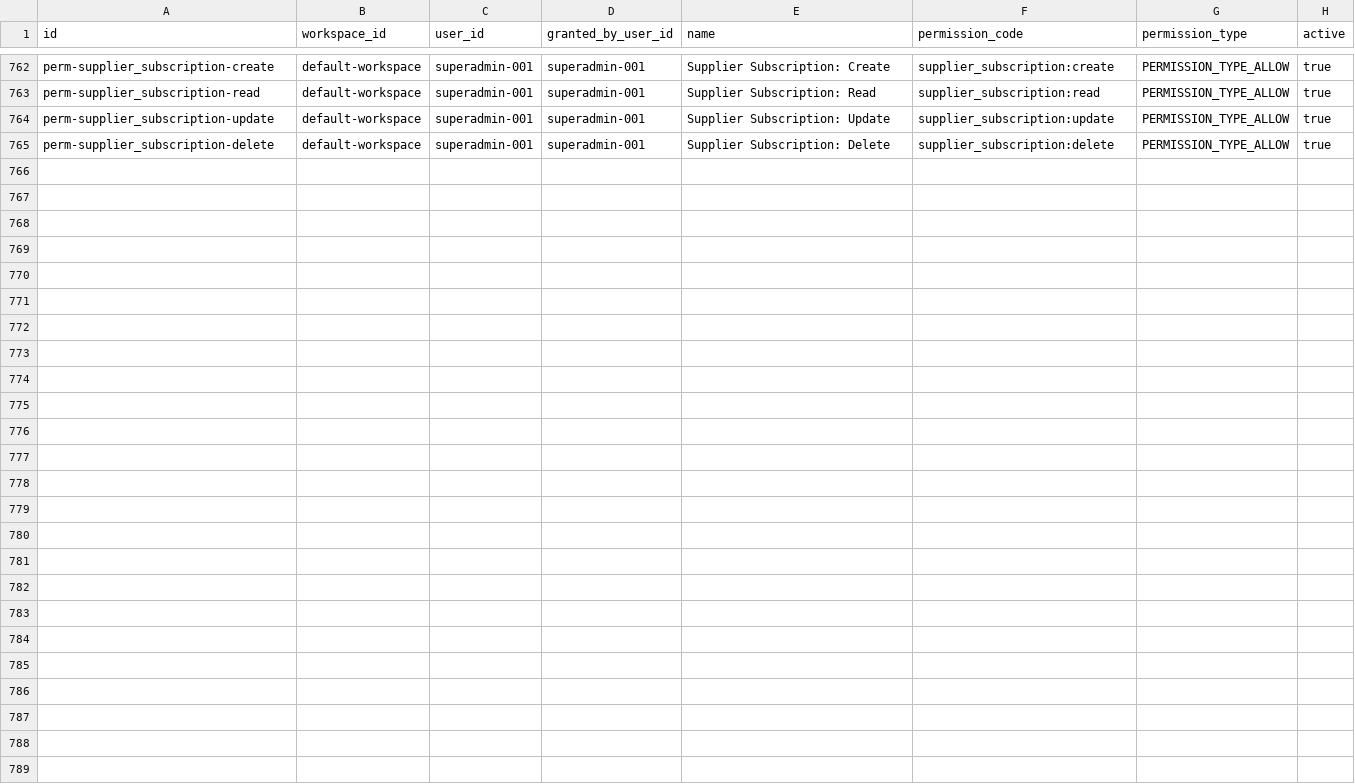
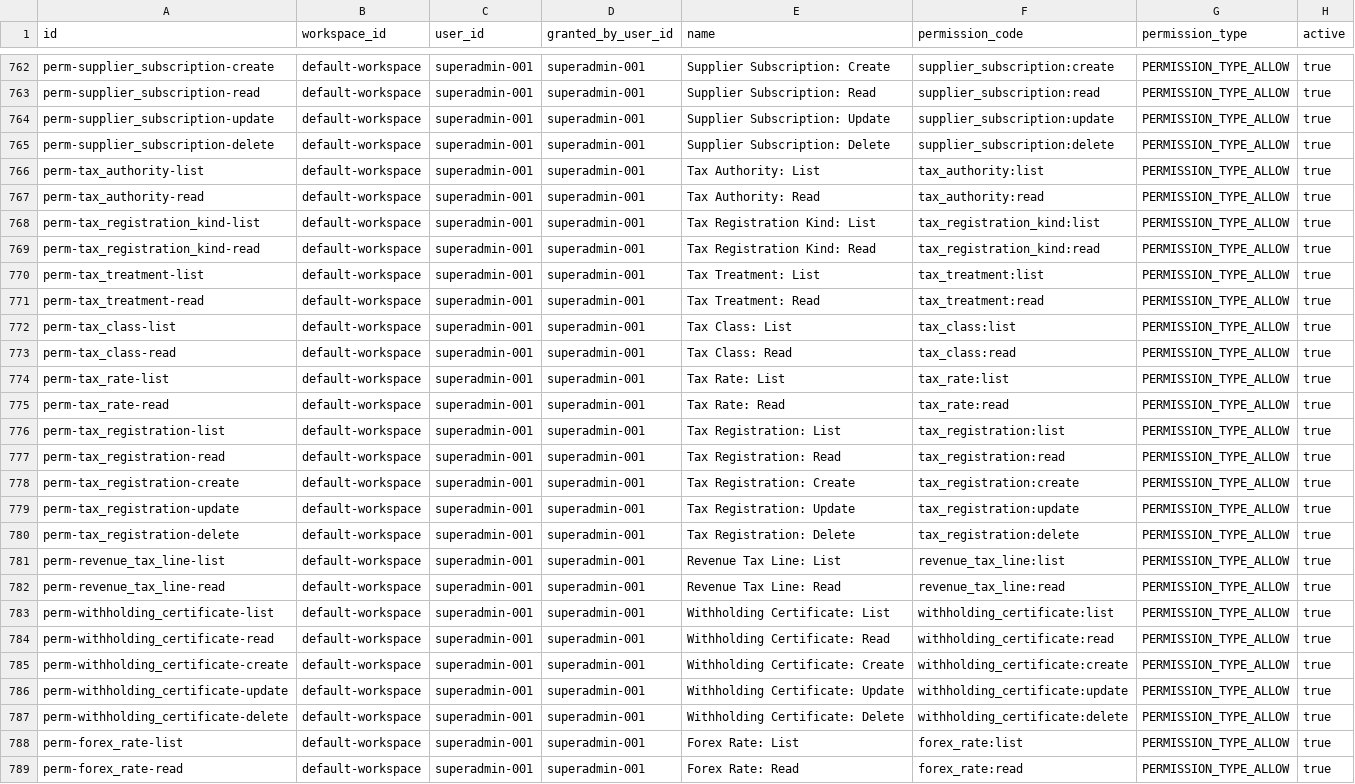
Before and after one commit to erniealice/copya, a CSV file: seeds/general/permission.csv, drawn as a sheet; only a part is shown, gaps mark what is left out; the diff names each change by its address in the sheet, - before the commit and + after, or states it on an @@ line.

Commit message:
20260510: Add tax integration seed data — tax authority, registration, treatment, withholding, forex permissions

```diff
--- a/seeds/general/permission.csv
+++ b/seeds/general/permission.csv
+row 766: perm-tax_authority-list | default-workspace | superadmin-001 | superadmin-001 | Tax Authority: List | tax_authority:list | PERMISSION_TYPE_ALLOW | true
+row 767: perm-tax_authority-read | default-workspace | superadmin-001 | superadmin-001 | Tax Authority: Read | tax_authority:read | PERMISSION_TYPE_ALLOW | true
+row 768: perm-tax_registration_kind-list | default-workspace | superadmin-001 | superadmin-001 | Tax Registration Kind: List | tax_registration_kind:list | PERMISSION_TYPE_ALLOW | true
+row 769: perm-tax_registration_kind-read | default-workspace | superadmin-001 | superadmin-001 | Tax Registration Kind: Read | tax_registration_kind:read | PERMISSION_TYPE_ALLOW | true
+row 770: perm-tax_treatment-list | default-workspace | superadmin-001 | superadmin-001 | Tax Treatment: List | tax_treatment:list | PERMISSION_TYPE_ALLOW | true
+row 771: perm-tax_treatment-read | default-workspace | superadmin-001 | superadmin-001 | Tax Treatment: Read | tax_treatment:read | PERMISSION_TYPE_ALLOW | true
+row 772: perm-tax_class-list | default-workspace | superadmin-001 | superadmin-001 | Tax Class: List | tax_class:list | PERMISSION_TYPE_ALLOW | true
+row 773: perm-tax_class-read | default-workspace | superadmin-001 | superadmin-001 | Tax Class: Read | tax_class:read | PERMISSION_TYPE_ALLOW | true
+row 774: perm-tax_rate-list | default-workspace | superadmin-001 | superadmin-001 | Tax Rate: List | tax_rate:list | PERMISSION_TYPE_ALLOW | true
+row 775: perm-tax_rate-read | default-workspace | superadmin-001 | superadmin-001 | Tax Rate: Read | tax_rate:read | PERMISSION_TYPE_ALLOW | true
+row 776: perm-tax_registration-list | default-workspace | superadmin-001 | superadmin-001 | Tax Registration: List | tax_registration:list | PERMISSION_TYPE_ALLOW | true
+row 777: perm-tax_registration-read | default-workspace | superadmin-001 | superadmin-001 | Tax Registration: Read | tax_registration:read | PERMISSION_TYPE_ALLOW | true
+row 778: perm-tax_registration-create | default-workspace | superadmin-001 | superadmin-001 | Tax Registration: Create | tax_registration:create | PERMISSION_TYPE_ALLOW | true
+row 779: perm-tax_registration-update | default-workspace | superadmin-001 | superadmin-001 | Tax Registration: Update | tax_registration:update | PERMISSION_TYPE_ALLOW | true
+row 780: perm-tax_registration-delete | default-workspace | superadmin-001 | superadmin-001 | Tax Registration: Delete | tax_registration:delete | PERMISSION_TYPE_ALLOW | true
+row 781: perm-revenue_tax_line-list | default-workspace | superadmin-001 | superadmin-001 | Revenue Tax Line: List | revenue_tax_line:list | PERMISSION_TYPE_ALLOW | true
+row 782: perm-revenue_tax_line-read | default-workspace | superadmin-001 | superadmin-001 | Revenue Tax Line: Read | revenue_tax_line:read | PERMISSION_TYPE_ALLOW | true
+row 783: perm-withholding_certificate-list | default-workspace | superadmin-001 | superadmin-001 | Withholding Certificate: List | withholding_certificate:list | PERMISSION_TYPE_ALLOW | true
+row 784: perm-withholding_certificate-read | default-workspace | superadmin-001 | superadmin-001 | Withholding Certificate: Read | withholding_certificate:read | PERMISSION_TYPE_ALLOW | true
+row 785: perm-withholding_certificate-create | default-workspace | superadmin-001 | superadmin-001 | Withholding Certificate: Create | withholding_certificate:create | PERMISSION_TYPE_ALLOW | true
+row 786: perm-withholding_certificate-update | default-workspace | superadmin-001 | superadmin-001 | Withholding Certificate: Update | withholding_certificate:update | PERMISSION_TYPE_ALLOW | true
+row 787: perm-withholding_certificate-delete | default-workspace | superadmin-001 | superadmin-001 | Withholding Certificate: Delete | withholding_certificate:delete | PERMISSION_TYPE_ALLOW | true
+row 788: perm-forex_rate-list | default-workspace | superadmin-001 | superadmin-001 | Forex Rate: List | forex_rate:list | PERMISSION_TYPE_ALLOW | true
+row 789: perm-forex_rate-read | default-workspace | superadmin-001 | superadmin-001 | Forex Rate: Read | forex_rate:read | PERMISSION_TYPE_ALLOW | true
```
Also changed, not shown: 1 other file.
